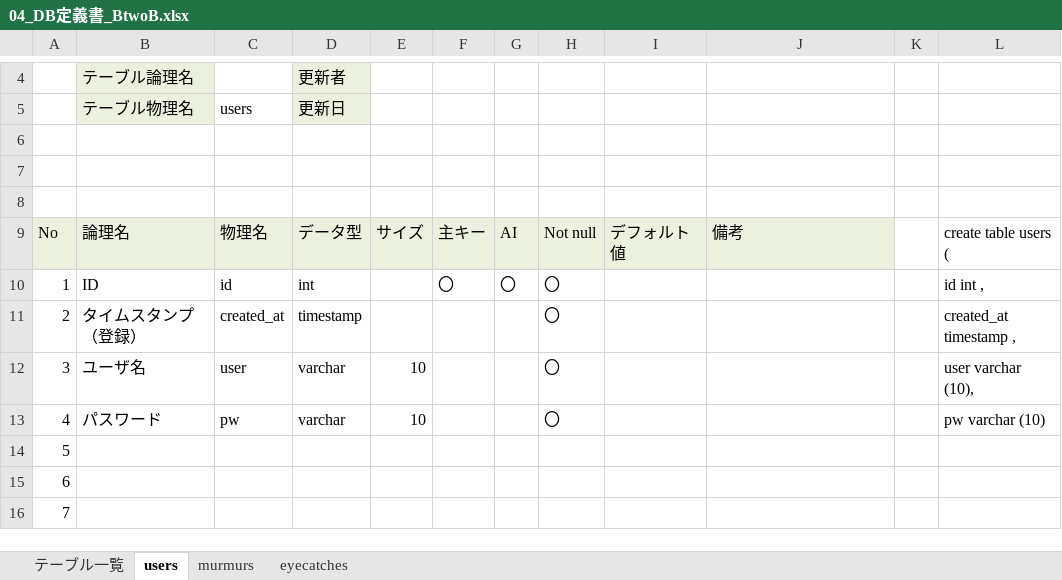
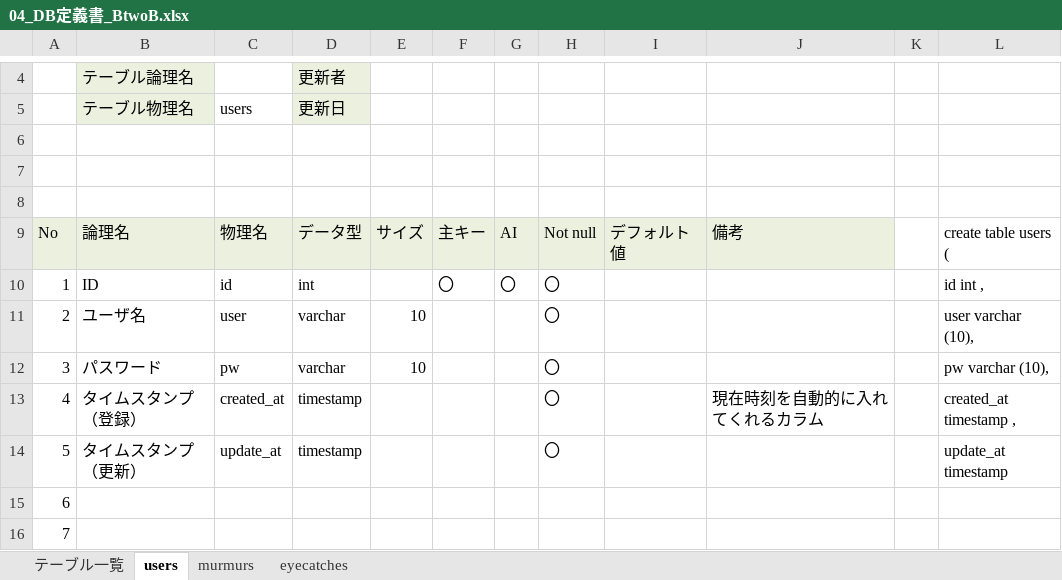
Before and after one commit to dojo2023/B-2, an Excel workbook: doc/04_DB定義書_BtwoB.xlsx, sheet users, drawn as a sheet; only a part is shown, gaps mark what is left out; values as stored, in another font and other column widths than the file's, no borders; removed rows and columns are numbered as before the commit, all else as after; the diff names each change by its address in the sheet, - before the commit and + after, or states it on an @@ line.

```diff
--- a/doc/04_DB定義書_BtwoB.xlsx (sheet users)
+++ b/doc/04_DB定義書_BtwoB.xlsx (sheet users)
-row 11: 2 | タイムスタンプ（登録） | created_at | timestamp |  |  |  | 〇 |  |  |  | created_at timestamp ,
@@ column A renumbered between rows 11 and 13 @@
-L12: pw varchar (10)
+L12: pw varchar (10),
-B13: (empty)
+B13: タイムスタンプ（登録）
-C13: (empty)
+C13: created_at
-D13: (empty)
+D13: timestamp
-H13: (empty)
+H13: 〇
-J13: (empty)
+J13: 現在時刻を自動的に入れてくれるカラム
-L13: (empty)
+L13: created_at timestamp ,
+row 14: 5 | タイムスタンプ（更新） | update_at | timestamp |  |  |  | 〇 |  |  |  | update_at timestamp
```
Also changed, not shown: sheet eyecatches, sheet murmurs, formulas that keep their value.
